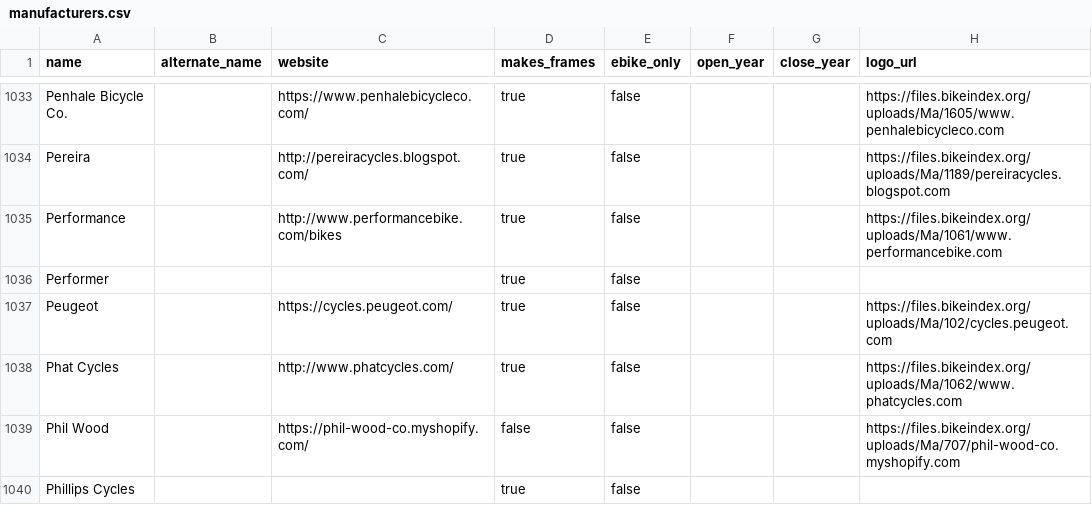
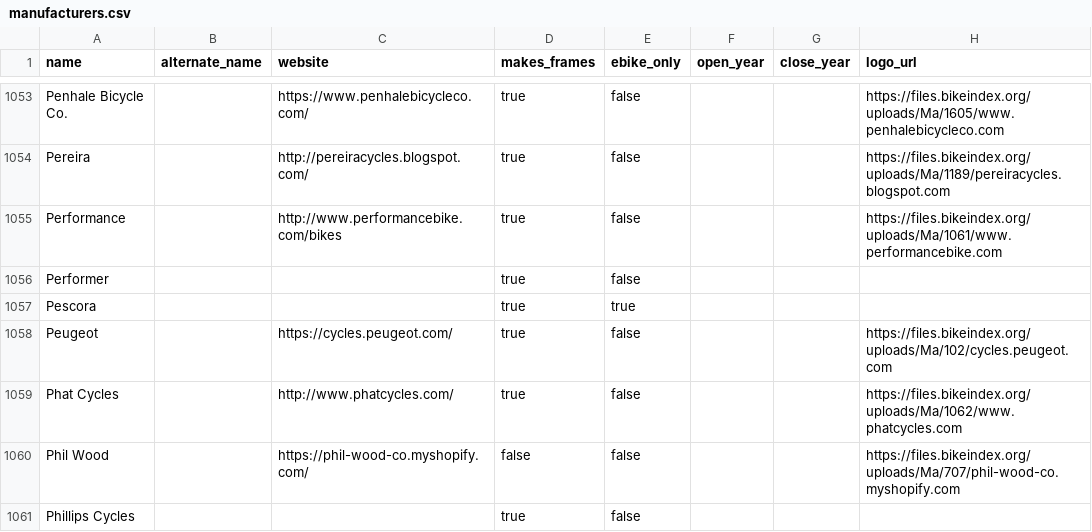
Before and after one commit to bikeindex/bike_data, a CSV file: data/manufacturers.csv, drawn as a sheet; only a part is shown, gaps mark what is left out; the diff covers the shown part only.

```diff
--- a/data/manufacturers.csv
+++ b/data/manufacturers.csv
@@ -1036,2 +1056,3 @@ Performance,,http://www.performancebike.com/bikes,true,false,,,https://files.bik
 Performer,,,true,false,,,
+Pescora,,,true,true,,,
 Peugeot,,https://cycles.peugeot.com/,true,false,,,https://files.bikeindex.org/uploads/Ma/102/cycles.peugeot.com
```
Also changed, not shown: 32 added rows elsewhere in this file.
